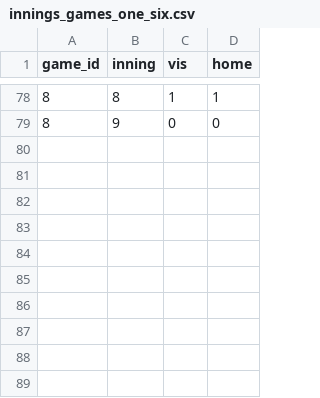
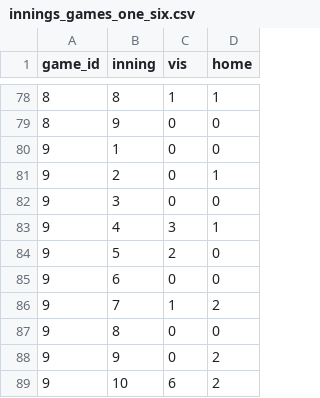
Before and after one commit to keithvenh/WSOB, a CSV file: lib/seeds/innings_games_one_six.csv, drawn as a sheet; only a part is shown, gaps mark what is left out.

```diff
--- a/lib/seeds/innings_games_one_six.csv
+++ b/lib/seeds/innings_games_one_six.csv
@@ -79 +79,11 @@ game_id,inning,vis,home
 8,9,0,0
+9,1,0,0
+9,2,0,1
+9,3,0,0
+9,4,3,1
+9,5,2,0
+9,6,0,0
+9,7,1,2
+9,8,0,0
+9,9,0,2
+9,10,6,2
```
Also changed, not shown: lib/seeds/hit_stat_march.csv, lib/seeds/march_games.csv, 37 other files.
